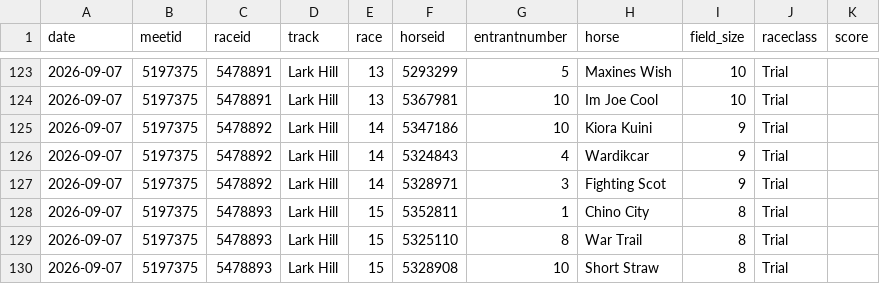
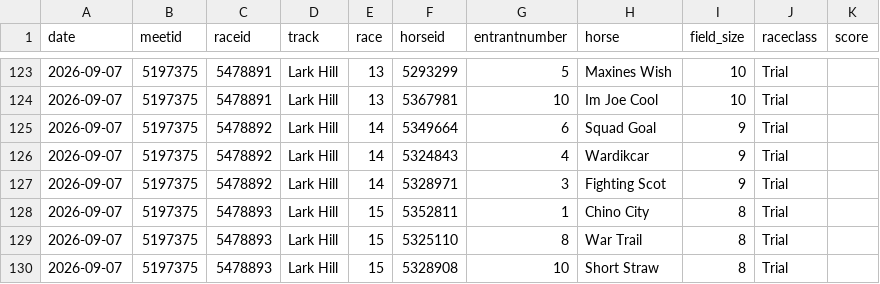
Before and after one commit to danielcappello/racingVault, a CSV file: race_ratings.csv, drawn as a sheet; only a part is shown, gaps mark what is left out.

Commit message:
Update racing files

```diff
--- a/race_ratings.csv
+++ b/race_ratings.csv
@@ -124,3 +124,3 @@ date,meetid,raceid,track,race,horseid,entrantnumber,horse,field_size,raceclass,s
 2026-09-07,5197375,5478891,Lark Hill,13,5367981,10,Im Joe Cool,10,Trial,
-2026-09-07,5197375,5478892,Lark Hill,14,5347186,10,Kiora Kuini,9,Trial,
+2026-09-07,5197375,5478892,Lark Hill,14,5349664,6,Squad Goal,9,Trial,
 2026-09-07,5197375,5478892,Lark Hill,14,5324843,4,Wardikcar,9,Trial,
```
